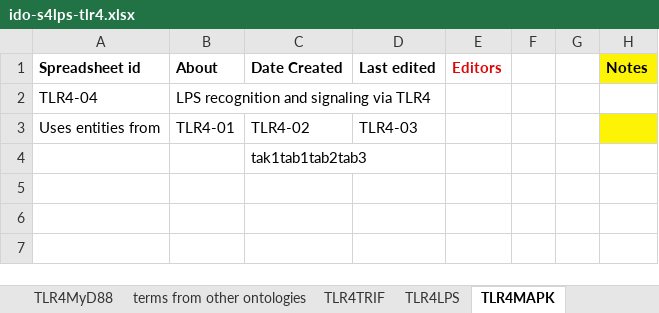
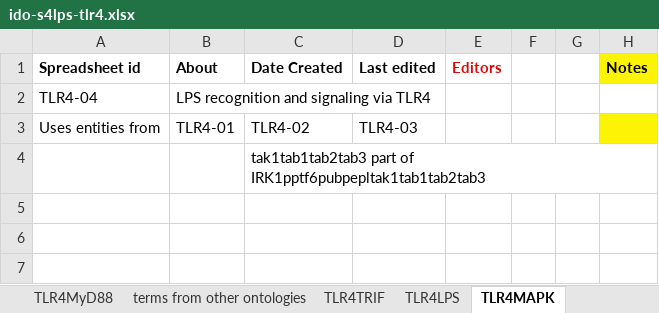
Before and after one commit to GreatStuff660/infectious-disease-ontology, an Excel workbook: src/ontology/immunology/ido-s4lps-tlr4.xlsx, sheet TLR4MAPK, drawn as a sheet; only a part is shown; values as stored, in another font and other column widths than the file's, no borders; the diff names each change by its address in the sheet, - before the commit and + after, or states it on an @@ line.

```diff
--- a/src/ontology/immunology/ido-s4lps-tlr4.xlsx (sheet TLR4MAPK)
+++ b/src/ontology/immunology/ido-s4lps-tlr4.xlsx (sheet TLR4MAPK)
-C4 (Date Created): tak1tab1tab2tab3
+C4 (Date Created): tak1tab1tab2tab3 part of IRK1pptf6pubpepltak1tab1tab2tab3
```
Also changed, not shown: sheet TRIF RIP.
